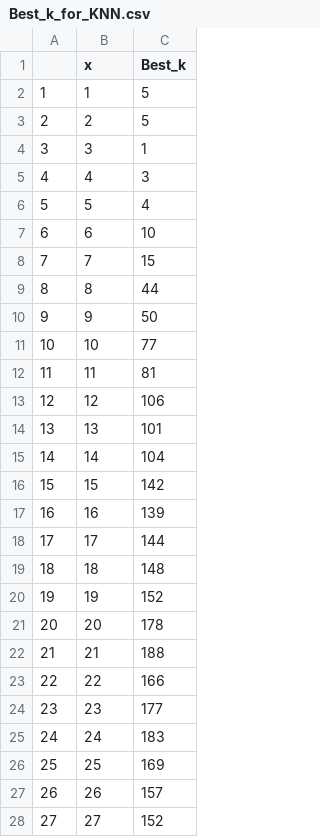
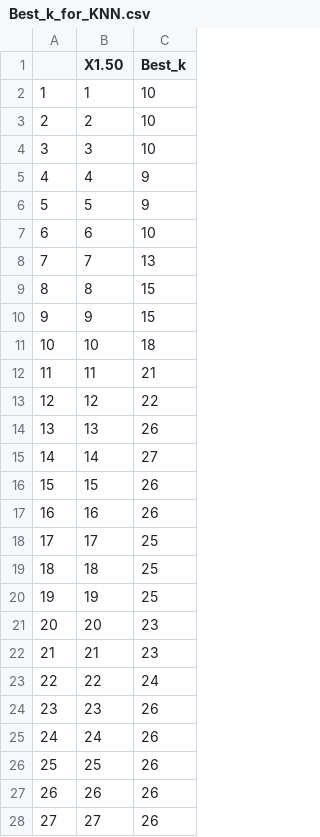
Before and after one commit to EugenePok/Student-Predictive-Modelling, a CSV file: student/Best_k_for_KNN.csv, drawn as a sheet; only a part is shown; the diff covers the shown part only.

```diff
--- a/student/Best_k_for_KNN.csv
+++ b/student/Best_k_for_KNN.csv
@@ -1,28 +1,28 @@
-"","x","Best_k"
-"1",1,5
-"2",2,5
-"3",3,1
-"4",4,3
-"5",5,4
+"","X1.50","Best_k"
+"1",1,10
+"2",2,10
+"3",3,10
+"4",4,9
+"5",5,9
 "6",6,10
-"7",7,15
-"8",8,44
-"9",9,50
-"10",10,77
-"11",11,81
-"12",12,106
-"13",13,101
-"14",14,104
-"15",15,142
-"16",16,139
-"17",17,144
-"18",18,148
-"19",19,152
-"20",20,178
-"21",21,188
-"22",22,166
-"23",23,177
-"24",24,183
-"25",25,169
-"26",26,157
-"27",27,152
+"7",7,13
+"8",8,15
+"9",9,15
+"10",10,18
+"11",11,21
+"12",12,22
+"13",13,26
+"14",14,27
+"15",15,26
+"16",16,26
+"17",17,25
+"18",18,25
+"19",19,25
+"20",20,23
+"21",21,23
+"22",22,24
+"23",23,26
+"24",24,26
+"25",25,26
+"26",26,26
+"27",27,26
```
Also changed, not shown: 10 added rows and 13 edited cells elsewhere in this file, 4 other files.
